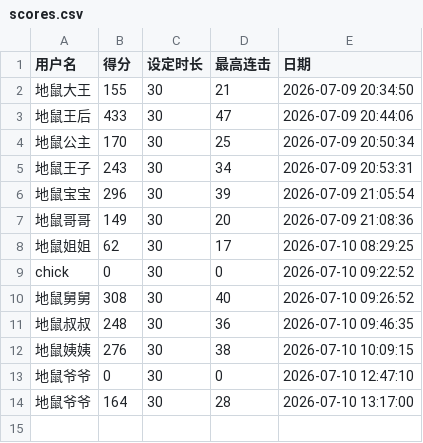
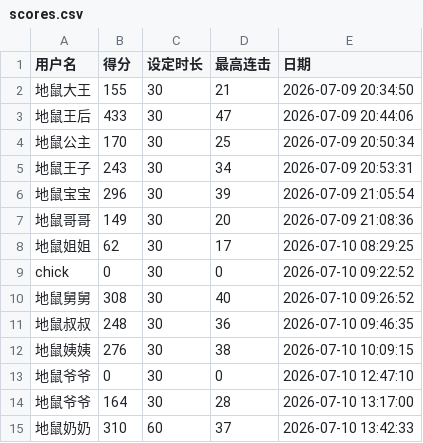
Before and after one commit to cccchick/hithit, a CSV file: scores.csv, drawn as a sheet.

```diff
--- a/scores.csv
+++ b/scores.csv
@@ -14 +14,2 @@ chick,0,30,0,2026-07-10 09:22:52
 地鼠爷爷,164,30,28,2026-07-10 13:17:00
+地鼠奶奶,310,60,37,2026-07-10 13:42:33
```
Also changed, not shown: 1 other file.
